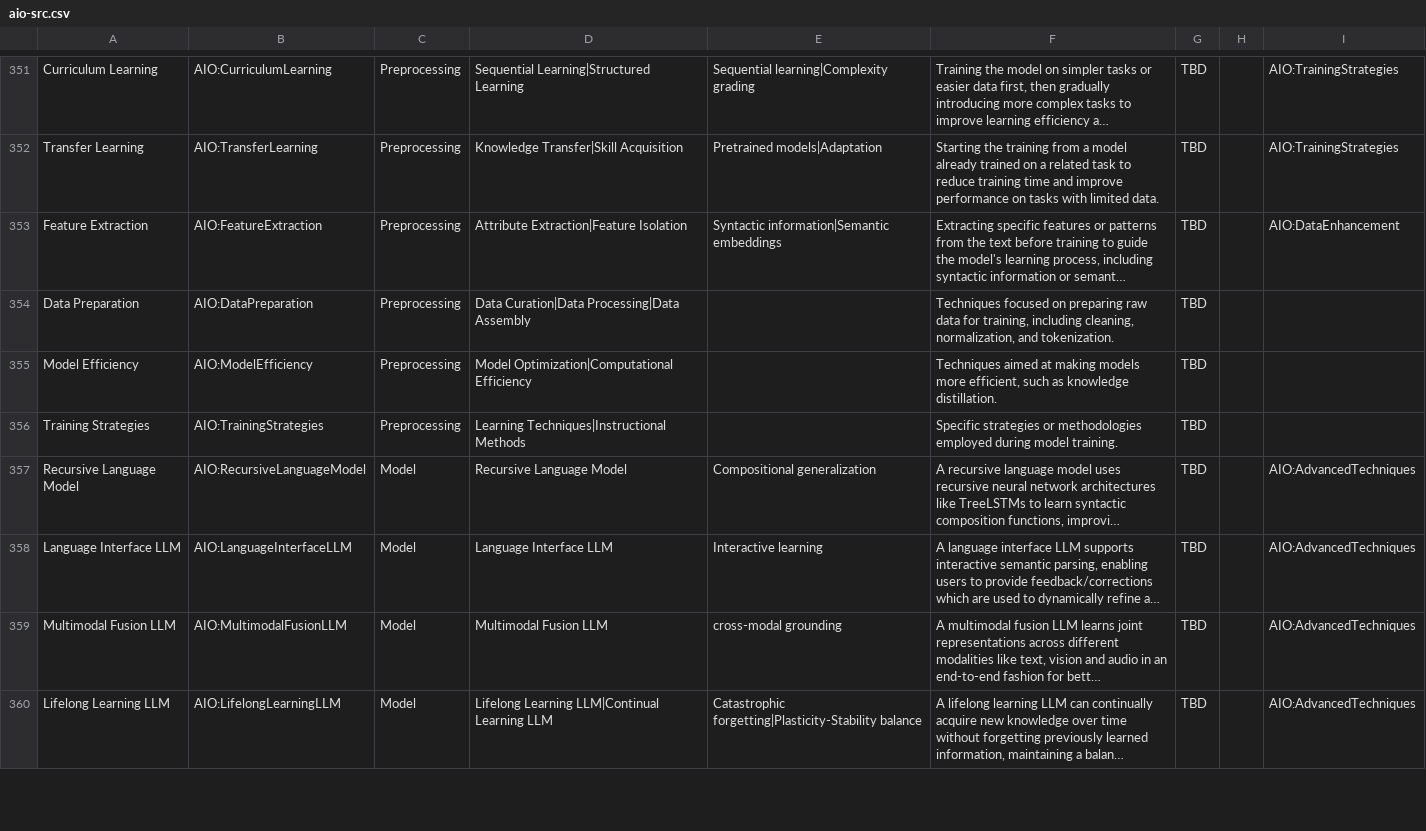
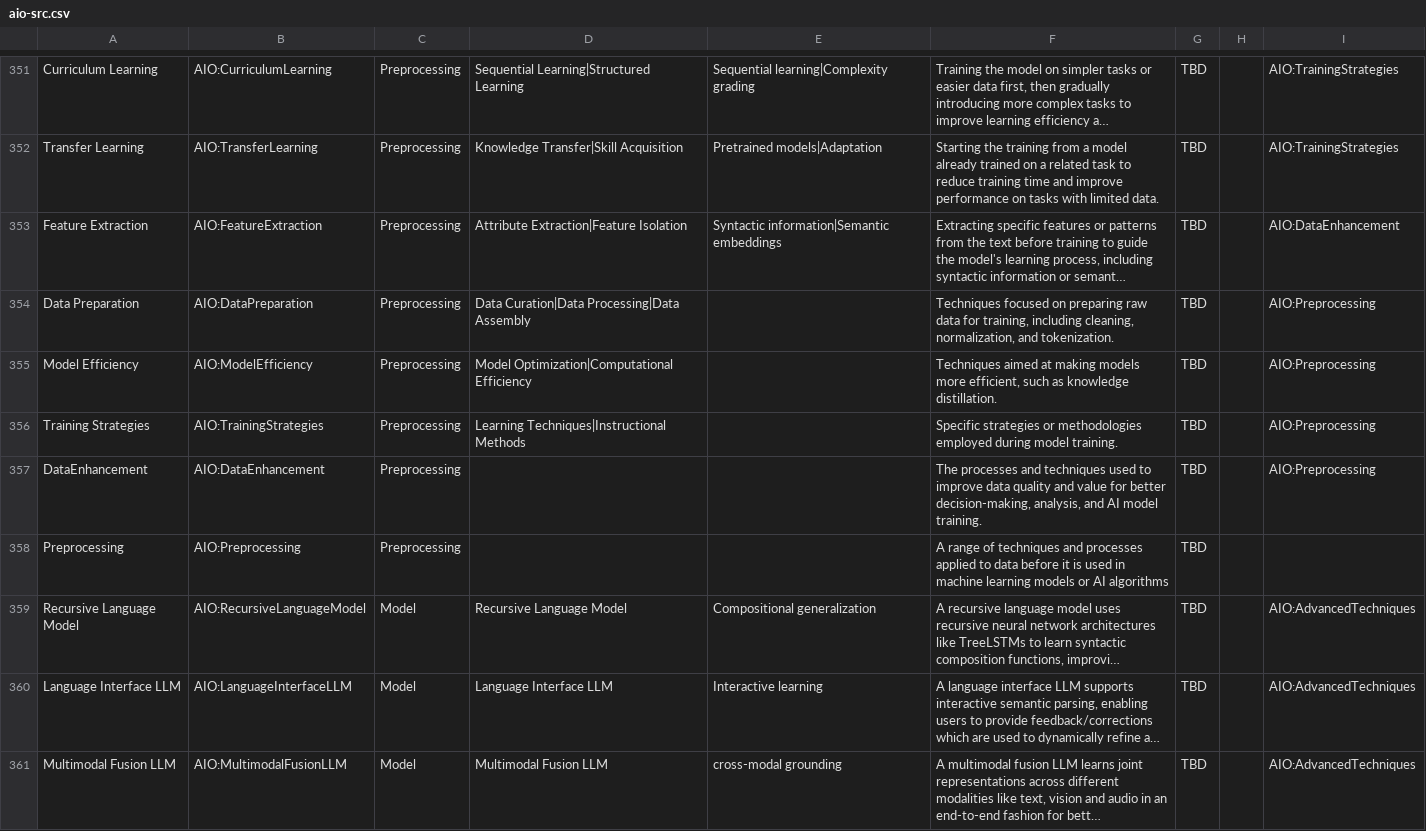
Before and after one commit to berkeleybop/artificial-intelligence-ontology, a CSV file: aio-src.csv, drawn as a sheet; only a part is shown, gaps mark what is left out; the shorter side is filled out with more unchanged rows; long unchanged cells end in …; the diff names each change by its address in the sheet, - before the commit and + after, or states it on an @@ line.

```diff
--- a/aio-src.csv
+++ b/aio-src.csv
-I354:I356: (empty)
+I354:I356: AIO:Preprocessing
+row 357: DataEnhancement | AIO:DataEnhancement | Preprocessing |  |  | The processes and techniques used to improve data quality and value for better decision-making, analysis, and AI model training. | TBD |  | AIO:Preprocessing
+row 358: Preprocessing | AIO:Preprocessing | Preprocessing |  |  | A range of techniques and processes applied to data before it is used in machine learning models or AI algorithms | TBD
```
Also changed, not shown: reports/aio-edit.owl-obo-report.tsv, 6 other files.
